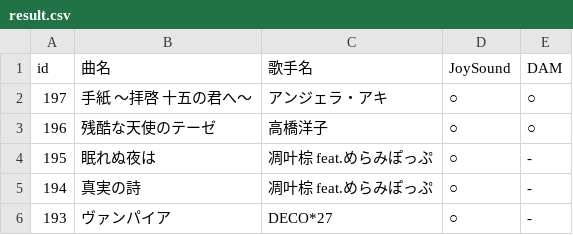
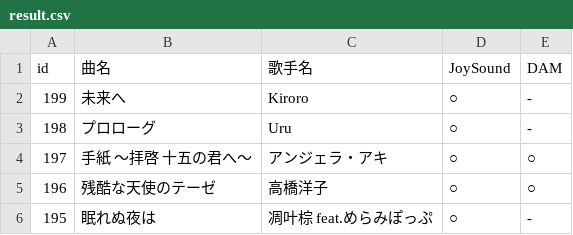
Before and after one commit to apln-n/Personal-Products, a CSV file: マイうたDAMcsv化/result.csv, drawn as a sheet; only a part is shown; the shorter side is filled out with more unchanged rows; the diff names each change by its address in the sheet, - before the commit and + after, or states it on an @@ line.

```diff
--- a/マイうたDAMcsv化/result.csv
+++ b/マイうたDAMcsv化/result.csv
+row 2: 199 | 未来へ | Kiroro | ○ | -
+row 3: 198 | プロローグ | Uru | ○ | -
```
Also changed, not shown: マイうたDAMcsv化/確認用.csv, 6 other files.
